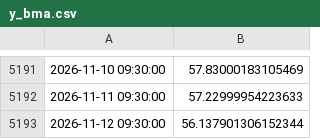
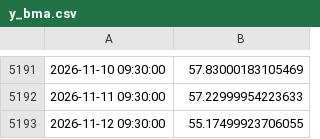
Before and after one commit to nicosauriorex/duelo-de-datos, a CSV file: datos/cache/y_bma.csv, drawn as a sheet; only a part is shown, gaps mark what is left out.

```diff
--- a/datos/cache/y_bma.csv
+++ b/datos/cache/y_bma.csv
@@ -5192,2 +5192,2 @@
 2026-11-11 09:30:00,57.22999954223633
-2026-11-12 09:30:00,56.137901306152344
+2026-11-12 09:30:00,55.17499923706055
```
Also changed, not shown: datos/cache/d_blue_ambito.csv, datos/cache/y_cepu.csv, 16 other files.
